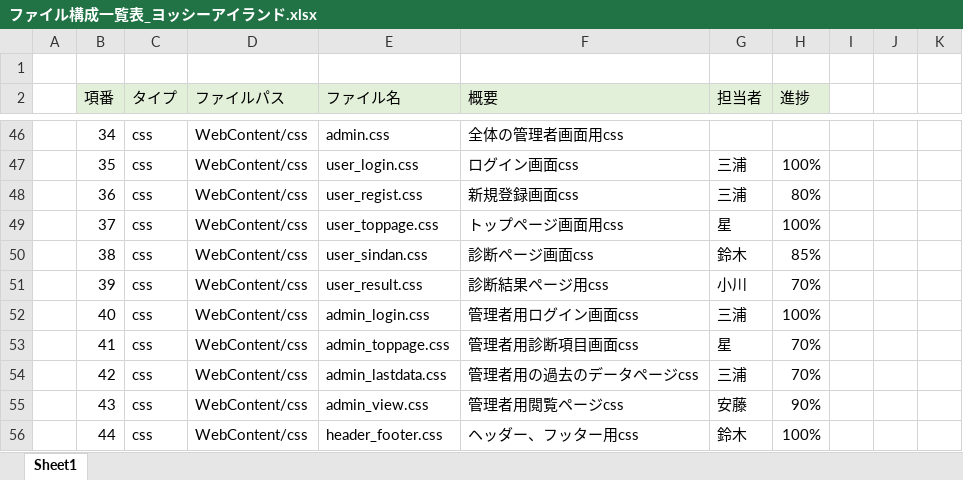
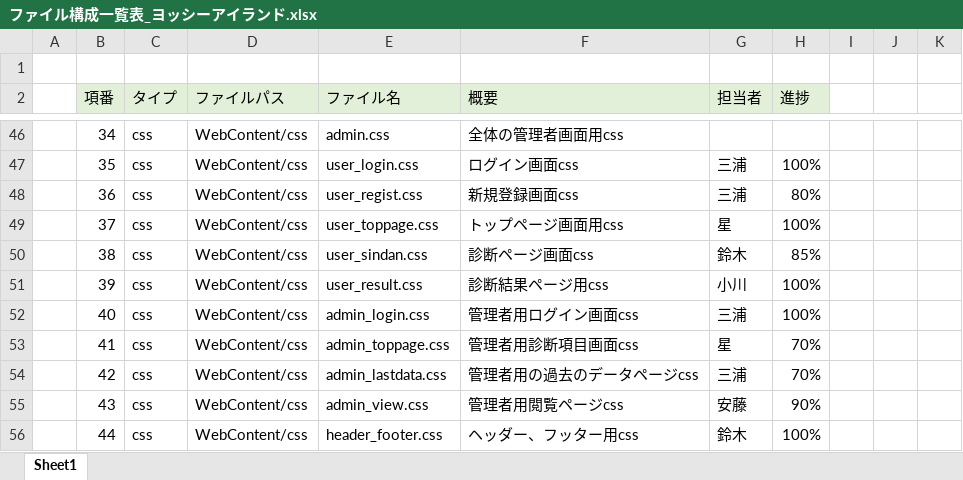
Before and after one commit to DOJO-2021/C-3, an Excel workbook: documnets/ファイル構成一覧表_ヨッシーアイランド.xlsx, sheet Sheet1, drawn as a sheet; only a part is shown, gaps mark what is left out; values as stored, in another font and other column widths than the file's, no borders; the diff covers the shown part only; the diff names each change by its address in the sheet, - before the commit and + after, or states it on an @@ line.

```diff
--- a/documnets/ファイル構成一覧表_ヨッシーアイランド.xlsx (sheet Sheet1)
+++ b/documnets/ファイル構成一覧表_ヨッシーアイランド.xlsx (sheet Sheet1)
-H51 (進捗): 70%
+H51 (進捗): 100%
```
Also changed, not shown: 16 edited cells and cell formats elsewhere in this sheet.
